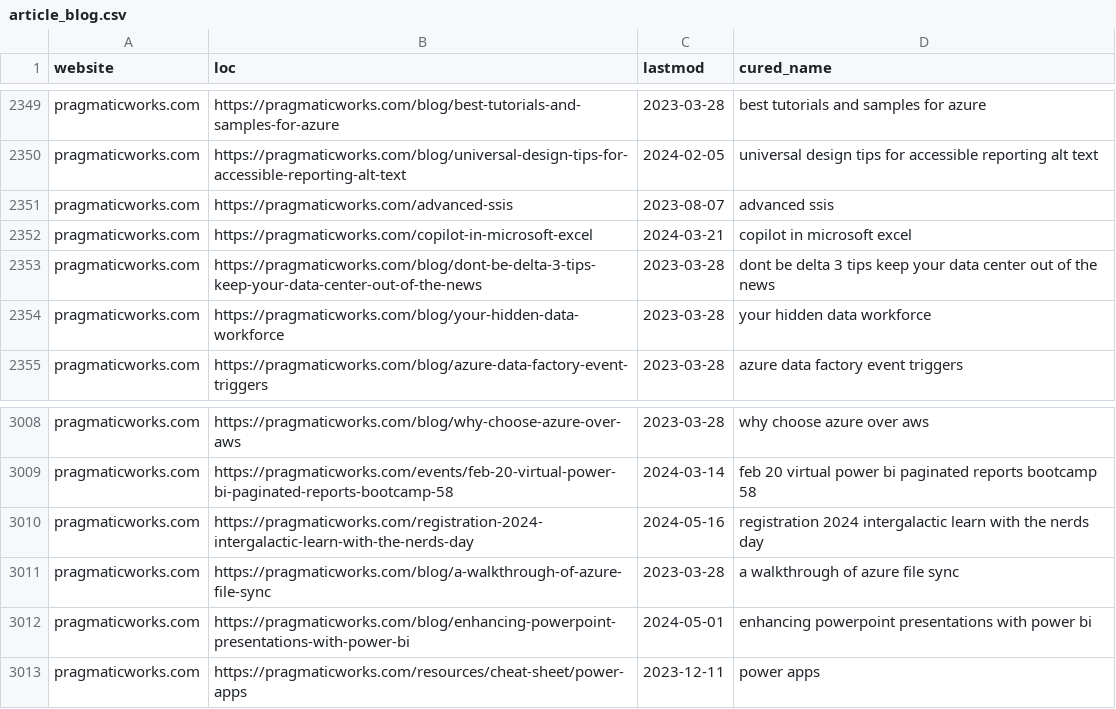
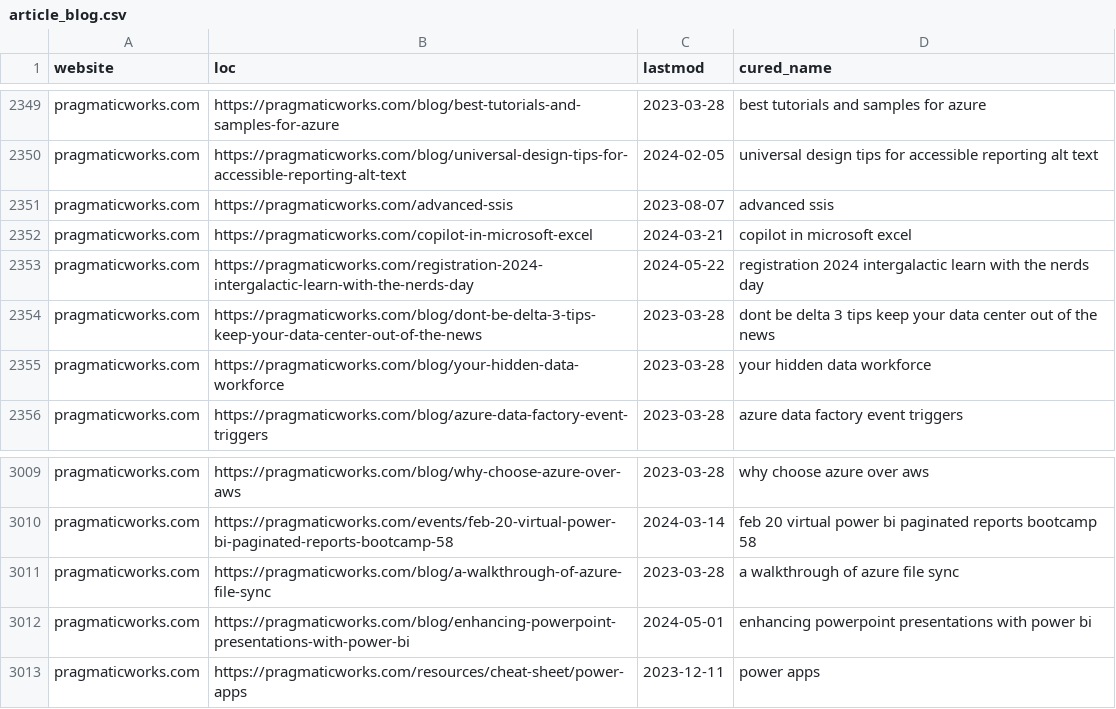
Before and after one commit to julian-passebecq/newsai_script, a CSV file: data/article_blog.csv, drawn as a sheet; only a part is shown, gaps mark what is left out; the diff covers the shown part only.

```diff
--- a/data/article_blog.csv
+++ b/data/article_blog.csv
@@ -2352,2 +2352,3 @@ pragmaticworks.com,https://pragmaticworks.com/advanced-ssis,2023-08-07,advanced
 pragmaticworks.com,https://pragmaticworks.com/copilot-in-microsoft-excel,2024-03-21,copilot in microsoft excel
+pragmaticworks.com,https://pragmaticworks.com/registration-2024-intergalactic-learn-with-the-nerds-day,2024-05-22,registration 2024 intergalactic learn with the nerds day
 pragmaticworks.com,https://pragmaticworks.com/blog/dont-be-delta-3-tips-keep-your-data-center-out-of-the-news,2023-03-28,dont be delta 3 tips keep your data center out of the news
@@ -3009,3 +3010,2 @@ pragmaticworks.com,https://pragmaticworks.com/blog/why-choose-azure-over-aws,202
 pragmaticworks.com,https://pragmaticworks.com/events/feb-20-virtual-power-bi-paginated-reports-bootcamp-58,2024-03-14,feb 20 virtual power bi paginated reports bootcamp 58
-pragmaticworks.com,https://pragmaticworks.com/registration-2024-intergalactic-learn-with-the-nerds-day,2024-05-16,registration 2024 intergalactic learn with the nerds day
 pragmaticworks.com,https://pragmaticworks.com/blog/a-walkthrough-of-azure-file-sync,2023-03-28,a walkthrough of azure file sync
```
Also changed, not shown: 22 moved rows and 1 edited cell elsewhere in this file, data/sitemap.csv.
